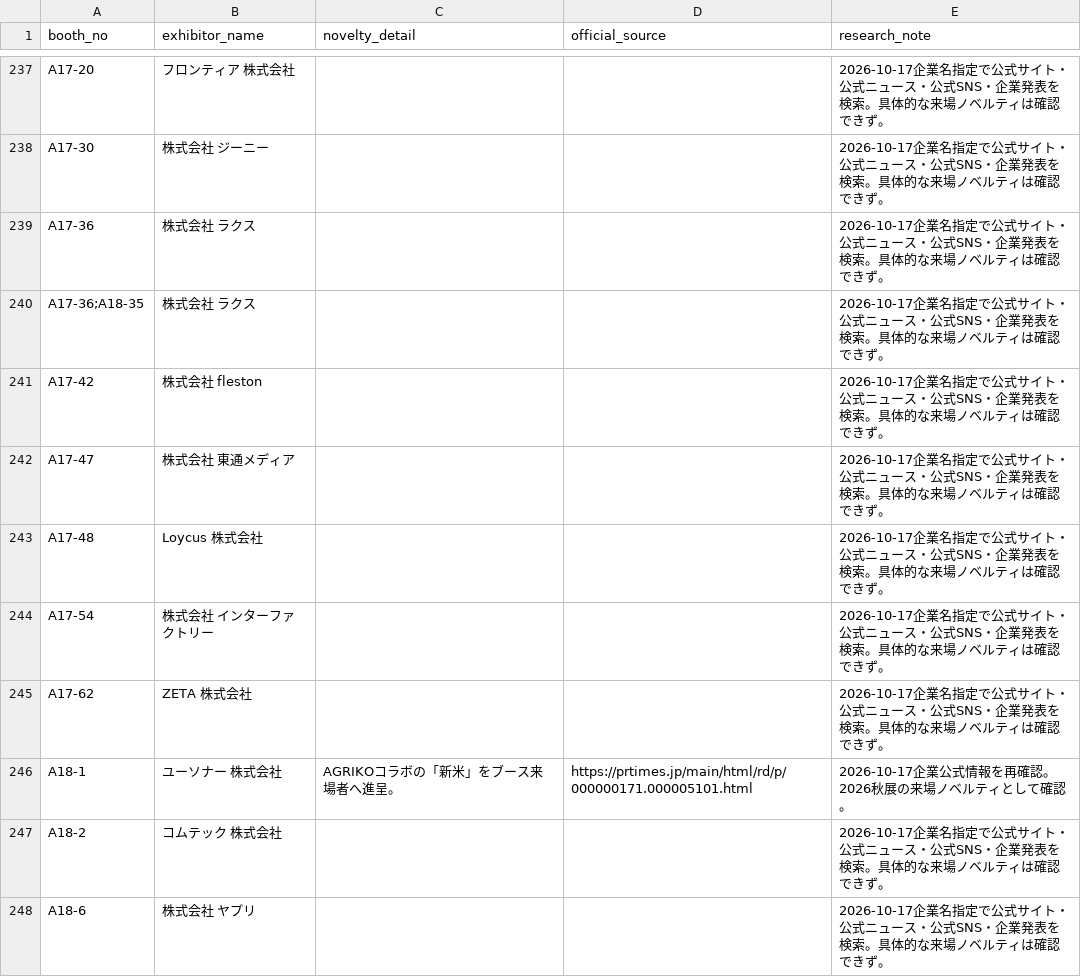
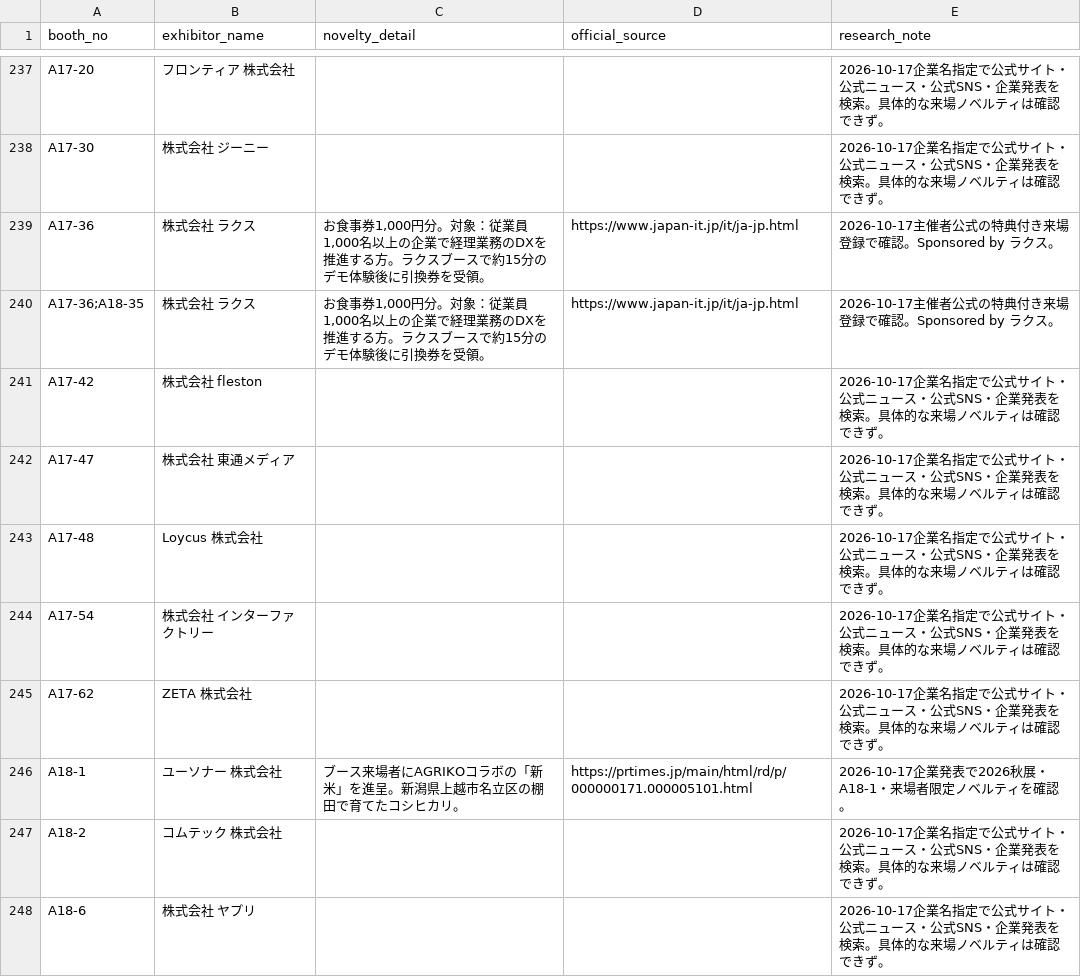
Before and after one commit to rensei11/01-event, a CSV file: research/japan-it-week-autumn-2026/novelty-master.csv, drawn as a sheet; only a part is shown, gaps mark what is left out.

Commit message:
Add Rakus meal ticket and refine UserSonar rice details

```diff
--- a/research/japan-it-week-autumn-2026/novelty-master.csv
+++ b/research/japan-it-week-autumn-2026/novelty-master.csv
@@ -238,4 +238,4 @@ A17-20,フロンティア 株式会社,,,2026-10-17企業名指定で公式サ
 A17-30,株式会社 ジーニー,,,2026-10-17企業名指定で公式サイト・公式ニュース・公式SNS・企業発表を検索。具体的な来場ノベルティは確認できず。
-A17-36,株式会社 ラクス,,,2026-10-17企業名指定で公式サイト・公式ニュース・公式SNS・企業発表を検索。具体的な来場ノベルティは確認できず。
-A17-36;A18-35,株式会社 ラクス,,,2026-10-17企業名指定で公式サイト・公式ニュース・公式SNS・企業発表を検索。具体的な来場ノベルティは確認できず。
+A17-36,株式会社 ラクス,"お食事券1,000円分。対象：従業員1,000名以上の企業で経理業務のDXを推進する方。ラクスブースで約15分のデモ体験後に引換券を受領。",https://www.japan-it.jp/it/ja-jp.html,2026-10-17主催者公式の特典付き来場登録で確認。Sponsored by ラクス。
+A17-36;A18-35,株式会社 ラクス,"お食事券1,000円分。対象：従業員1,000名以上の企業で経理業務のDXを推進する方。ラクスブースで約15分のデモ体験後に引換券を受領。",https://www.japan-it.jp/it/ja-jp.html,2026-10-17主催者公式の特典付き来場登録で確認。Sponsored by ラクス。
 A17-42,株式会社 fleston,,,2026-10-17企業名指定で公式サイト・公式ニュース・公式SNS・企業発表を検索。具体的な来場ノベルティは確認できず。
@@ -245,3 +245,3 @@ A17-54,株式会社 インターファクトリー,,,2026-10-17企業名指定
 A17-62,ZETA 株式会社,,,2026-10-17企業名指定で公式サイト・公式ニュース・公式SNS・企業発表を検索。具体的な来場ノベルティは確認できず。
-A18-1,ユーソナー 株式会社,AGRIKOコラボの「新米」をブース来場者へ進呈。,https://prtimes.jp/main/html/rd/p/000000171.000005101.html,2026-10-17企業公式情報を再確認。2026秋展の来場ノベルティとして確認。
+A18-1,ユーソナー 株式会社,ブース来場者にAGRIKOコラボの「新米」を進呈。新潟県上越市名立区の棚田で育てたコシヒカリ。,https://prtimes.jp/main/html/rd/p/000000171.000005101.html,2026-10-17企業発表で2026秋展・A18-1・来場者限定ノベルティを確認。
 A18-2,コムテック 株式会社,,,2026-10-17企業名指定で公式サイト・公式ニュース・公式SNS・企業発表を検索。具体的な来場ノベルティは確認できず。
```
